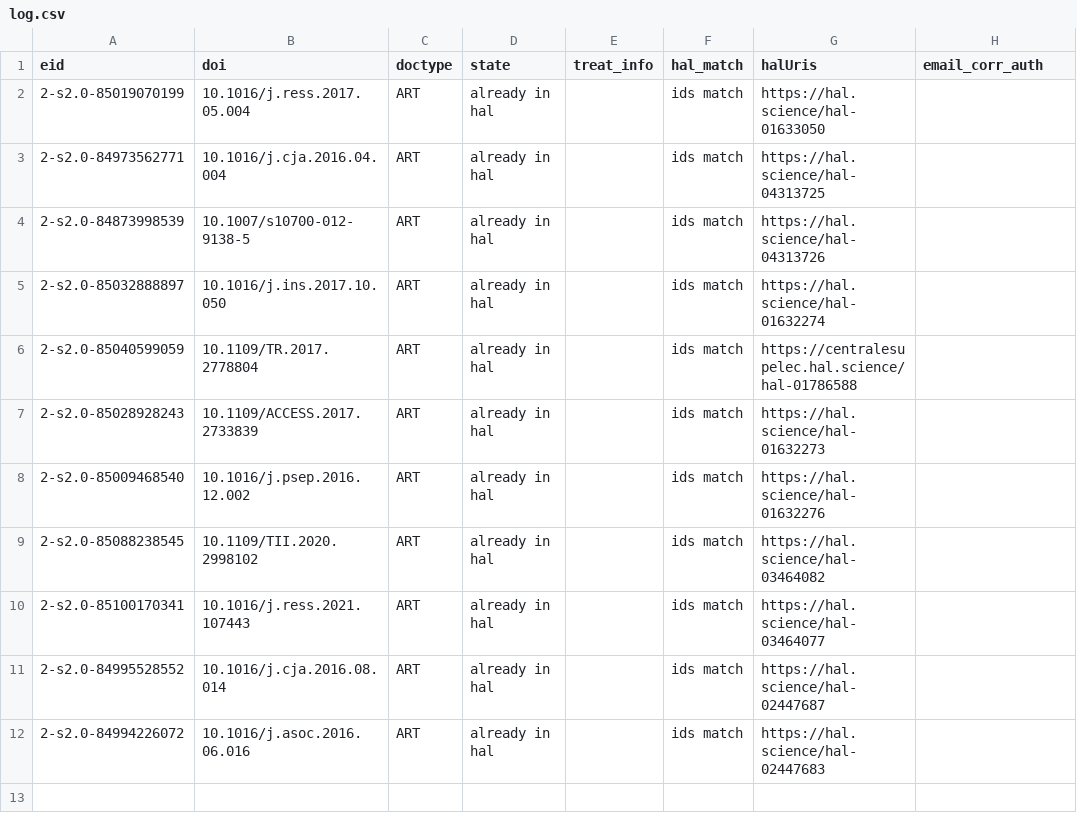
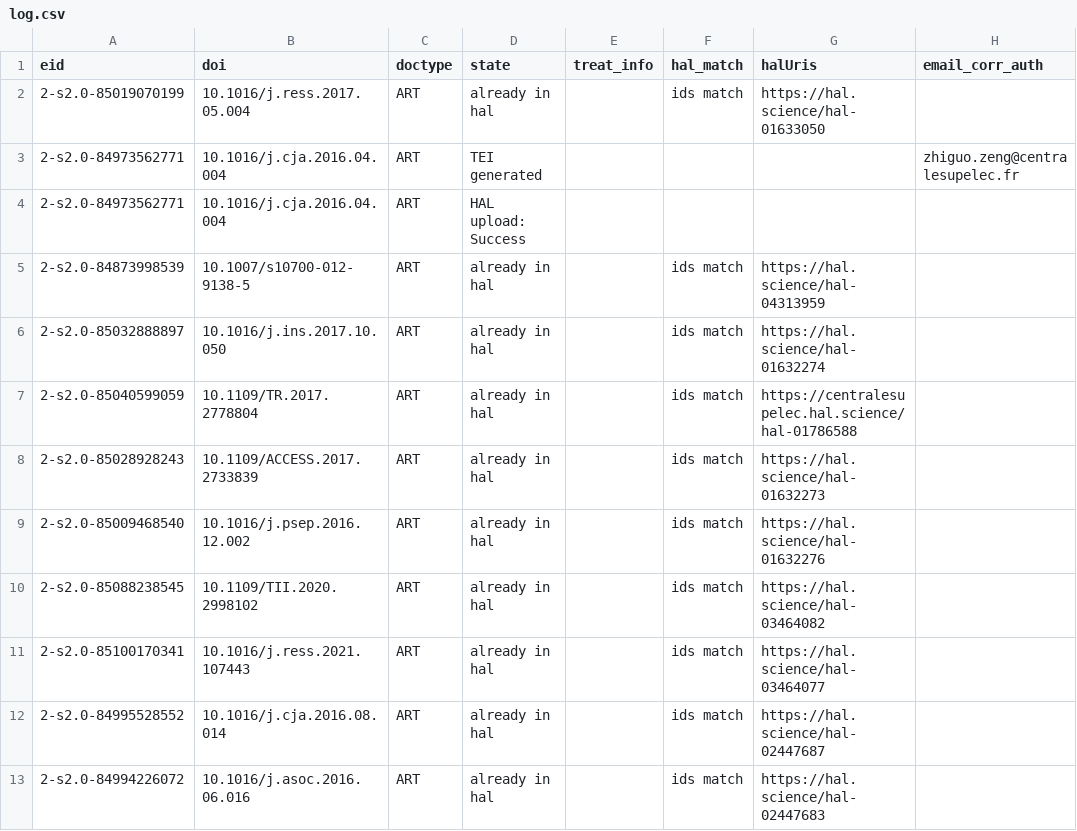
Before and after one commit to sonic160/automate_hal, a CSV file: data/outputs/log.csv, drawn as a sheet.

```diff
--- a/data/outputs/log.csv
+++ b/data/outputs/log.csv
@@ -2,4 +2,5 @@ eid,doi,doctype,state,treat_info,hal_match,halUris,email_corr_auth
 2-s2.0-85019070199,10.1016/j.ress.2017.05.004,ART,already in hal,,ids match,https://hal.science/hal-01633050,
-2-s2.0-84973562771,10.1016/j.cja.2016.04.004,ART,already in hal,,ids match,https://hal.science/hal-04313725,
-2-s2.0-84873998539,10.1007/s10700-012-9138-5,ART,already in hal,,ids match,https://hal.science/hal-04313726,
+2-s2.0-84973562771,10.1016/j.cja.2016.04.004,ART,TEI generated,,,,zhiguo.zeng@centralesupelec.fr
+2-s2.0-84973562771,10.1016/j.cja.2016.04.004,ART,HAL upload: Success,,,,
+2-s2.0-84873998539,10.1007/s10700-012-9138-5,ART,already in hal,,ids match,https://hal.science/hal-04313959,
 2-s2.0-85032888897,10.1016/j.ins.2017.10.050,ART,already in hal,,ids match,https://hal.science/hal-01632274,
```
Also changed, not shown: 2 other files.
